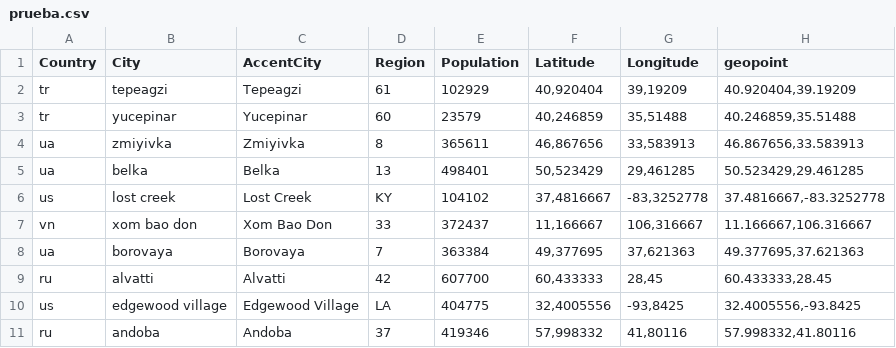
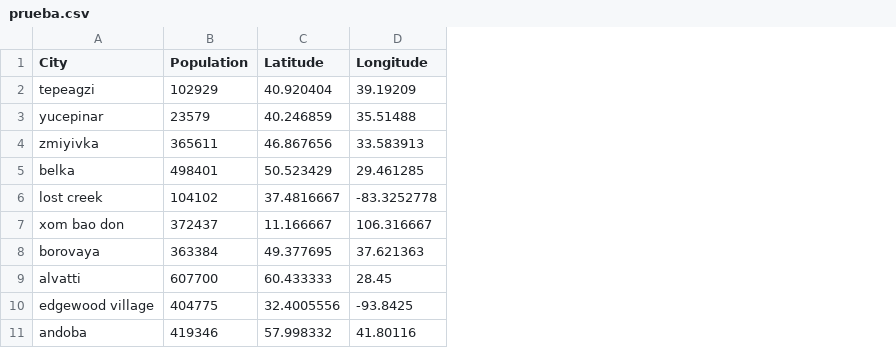
Before and after one commit to TheAmazingLife/Mini-Proyecto-2, a CSV file: QuadTree/prueba.csv, drawn as a sheet; removed rows and columns are numbered as before the commit, all else as after; the diff names each change by its address in the sheet, - before the commit and + after, or states it on an @@ line.

```diff
--- a/QuadTree/prueba.csv
+++ b/QuadTree/prueba.csv
-column A (Country), rows 2-11: tr | tr | ua | ua | us | vn | ua | ru | us | ru
-column C (AccentCity), rows 2-11: Tepeagzi | Yucepinar | Zmiyivka | Belka | Lost Creek | Xom Bao Don | Borovaya | Alvatti | Edgewood Village | Andoba
-column D (Region), rows 2-11: 61 | 60 | 8 | 13 | KY | 33 | 7 | 42 | LA | 37
-column H (geopoint), rows 2-11: 40.920404,39.19209 | 40.246859,35.51488 | 46.867656,33.583913 | 50.523429,29.461285 | 37.4816667,-83.3252778 | 11.166667,106.316667 | 49.377695,37.621363 | 60.433333,28.45 | 32.4005556,-93.8425 | 57.998332,41.80116
-C2 (Latitude): 40,920404
+C2 (Latitude): 40.920404
-D2 (Longitude): 39,19209
+D2 (Longitude): 39.19209
-C3 (Latitude): 40,246859
+C3 (Latitude): 40.246859
-D3 (Longitude): 35,51488
+D3 (Longitude): 35.51488
-C4 (Latitude): 46,867656
+C4 (Latitude): 46.867656
-D4 (Longitude): 33,583913
+D4 (Longitude): 33.583913
-C5 (Latitude): 50,523429
+C5 (Latitude): 50.523429
-D5 (Longitude): 29,461285
+D5 (Longitude): 29.461285
-C6 (Latitude): 37,4816667
+C6 (Latitude): 37.4816667
-D6 (Longitude): -83,3252778
+D6 (Longitude): -83.3252778
-C7 (Latitude): 11,166667
+C7 (Latitude): 11.166667
-D7 (Longitude): 106,316667
+D7 (Longitude): 106.316667
-C8 (Latitude): 49,377695
+C8 (Latitude): 49.377695
-D8 (Longitude): 37,621363
+D8 (Longitude): 37.621363
-C9 (Latitude): 60,433333
+C9 (Latitude): 60.433333
-D9 (Longitude): 28,45
+D9 (Longitude): 28.45
-C10 (Latitude): 32,4005556
+C10 (Latitude): 32.4005556
-D10 (Longitude): -93,8425
+D10 (Longitude): -93.8425
-C11 (Latitude): 57,998332
+C11 (Latitude): 57.998332
-D11 (Longitude): 41,80116
+D11 (Longitude): 41.80116
```
Also changed, not shown: 11 other files.
